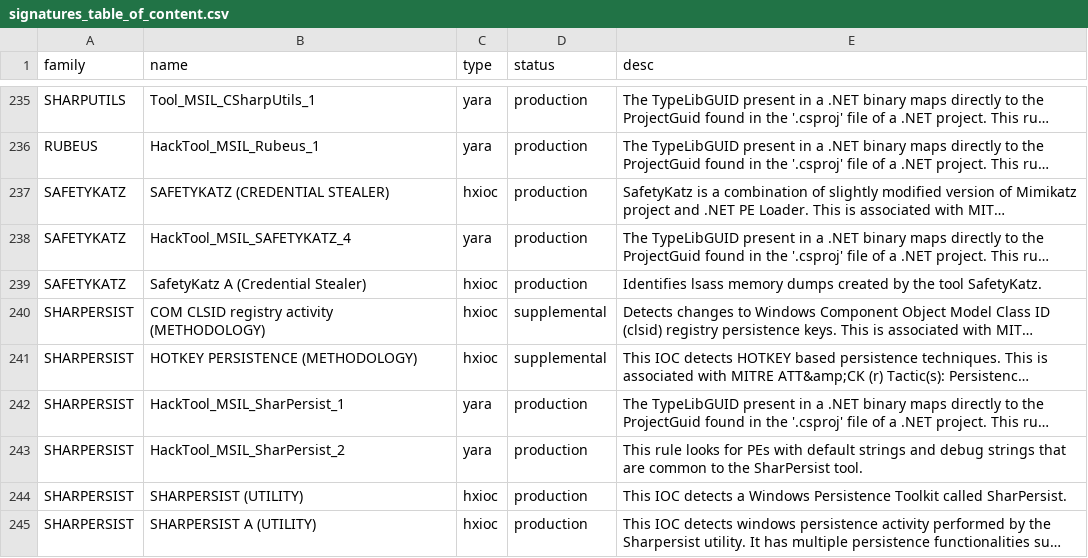
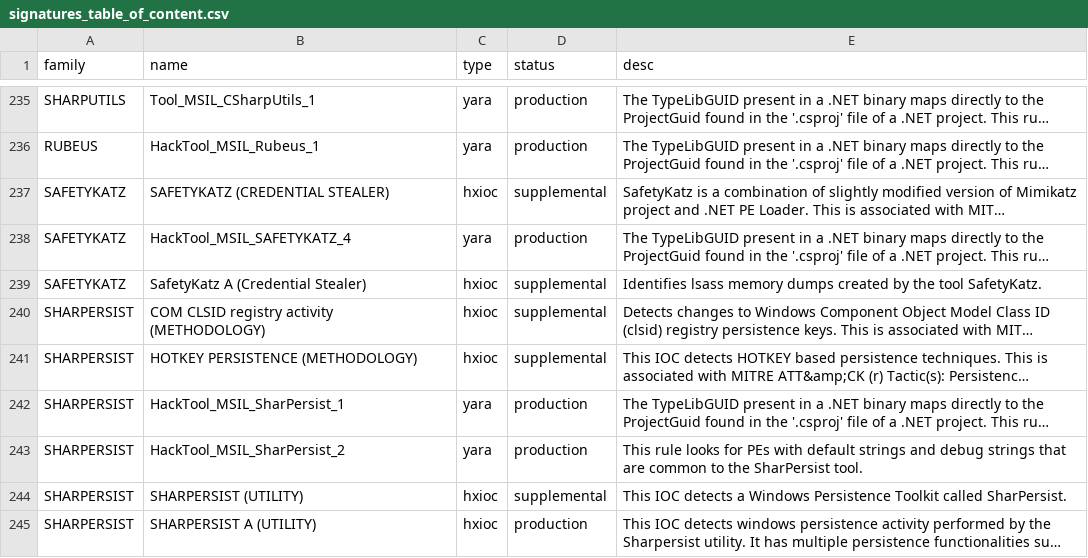
Before and after one commit to mandiant/red_team_tool_countermeasures, a CSV file: signatures_table_of_content.csv, drawn as a sheet; only a part is shown, gaps mark what is left out; long unchanged cells end in …; the diff covers the shown part only; the diff names each change by its address in the sheet, - before the commit and + after, or states it on an @@ line.

Commit message:
updated to reflect release status

```diff
--- a/signatures_table_of_content.csv
+++ b/signatures_table_of_content.csv
-D237 (status): production
+D237 (status): supplemental
-D239 (status): production
+D239 (status): supplemental
-D244 (status): production
+D244 (status): supplemental
```
Also changed, not shown: 26 edited cells elsewhere in this file.
